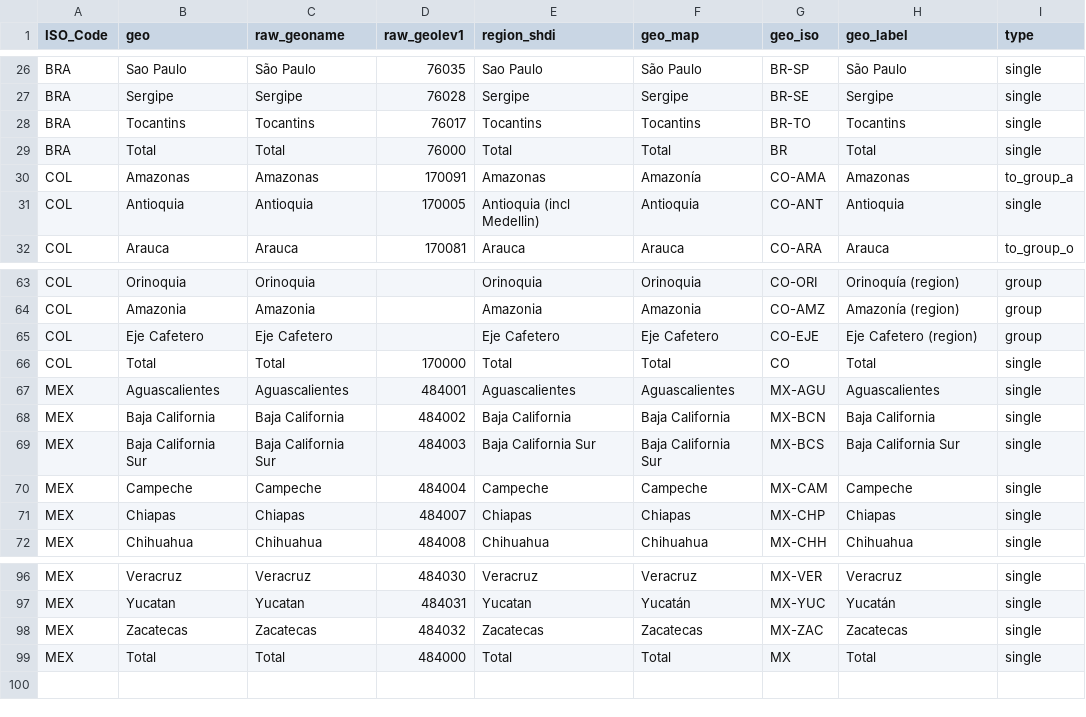
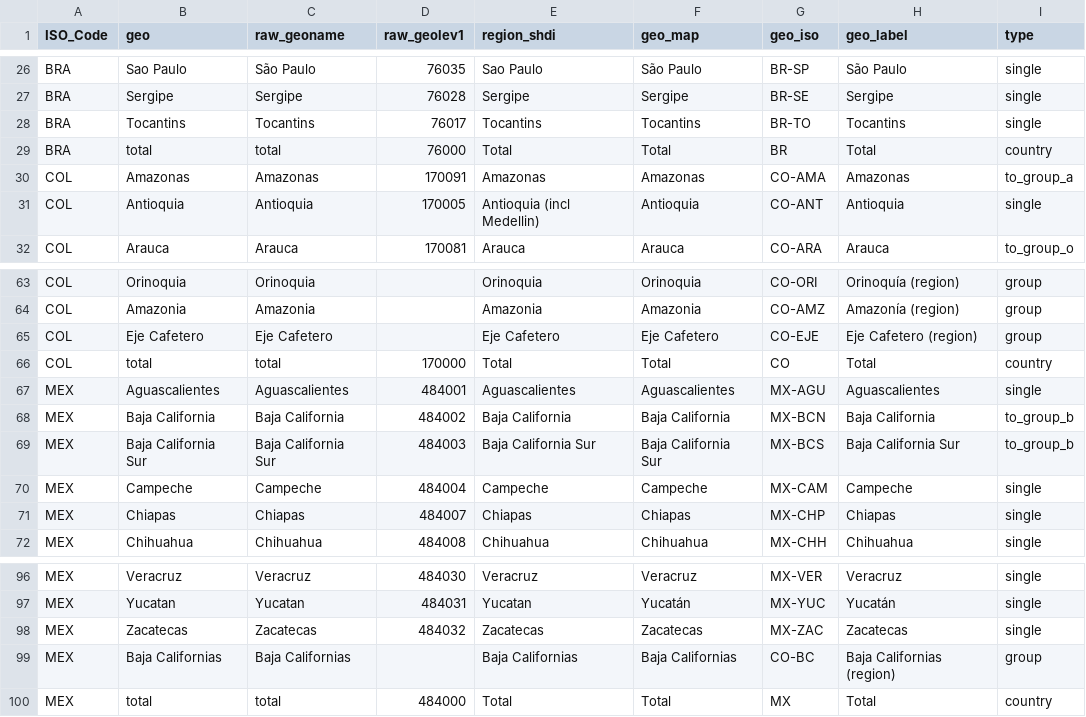
Before and after one commit to kikeacosta/covid_latam_fertility, a CSV file: data_input/geo_codes_bra_col_mex.csv, drawn as a sheet; only a part is shown, gaps mark what is left out.

```diff
--- a/data_input/geo_codes_bra_col_mex.csv
+++ b/data_input/geo_codes_bra_col_mex.csv
@@ -28,4 +28,4 @@ BRA,Sergipe,Sergipe,76028,Sergipe,Sergipe,BR-SE,Sergipe,single
 BRA,Tocantins,Tocantins,76017,Tocantins,Tocantins,BR-TO,Tocantins,single
-BRA,Total,Total,76000,Total,Total,BR,Total,single
-COL,Amazonas,Amazonas,170091,Amazonas,Amazonía,CO-AMA,Amazonas,to_group_a
+BRA,total,total,76000,Total,Total,BR,Total,country
+COL,Amazonas,Amazonas,170091,Amazonas,Amazonas,CO-AMA,Amazonas,to_group_a
 COL,Antioquia,Antioquia,170005,Antioquia (incl Medellin),Antioquia,CO-ANT,Antioquia,single
@@ -65,6 +65,6 @@ COL,Amazonia,Amazonia,,Amazonia,Amazonia,CO-AMZ,Amazonía (region),group
 COL,Eje Cafetero,Eje Cafetero,,Eje Cafetero,Eje Cafetero,CO-EJE,Eje Cafetero (region),group
-COL,Total,Total,170000,Total,Total,CO,Total,single
+COL,total,total,170000,Total,Total,CO,Total,country
 MEX,Aguascalientes,Aguascalientes,484001,Aguascalientes,Aguascalientes,MX-AGU,Aguascalientes,single
-MEX,Baja California,Baja California,484002,Baja California,Baja California,MX-BCN,Baja California,single
-MEX,Baja California Sur,Baja California Sur,484003,Baja California Sur,Baja California Sur,MX-BCS,Baja California Sur,single
+MEX,Baja California,Baja California,484002,Baja California,Baja California,MX-BCN,Baja California,to_group_b
+MEX,Baja California Sur,Baja California Sur,484003,Baja California Sur,Baja California Sur,MX-BCS,Baja California Sur,to_group_b
 MEX,Campeche,Campeche,484004,Campeche,Campeche,MX-CAM,Campeche,single
@@ -98,2 +98,3 @@ MEX,Yucatan,Yucatan,484031,Yucatan,Yucatán,MX-YUC,Yucatán,single
 MEX,Zacatecas,Zacatecas,484032,Zacatecas,Zacatecas,MX-ZAC,Zacatecas,single
-MEX,Total,Total,484000,Total,Total,MX,Total,single
+MEX,Baja Californias,Baja Californias,,Baja Californias,Baja Californias,CO-BC,Baja Californias (region),group
+MEX,total,total,484000,Total,Total,MX,Total,country
```
Also changed, not shown: 7 other files.
